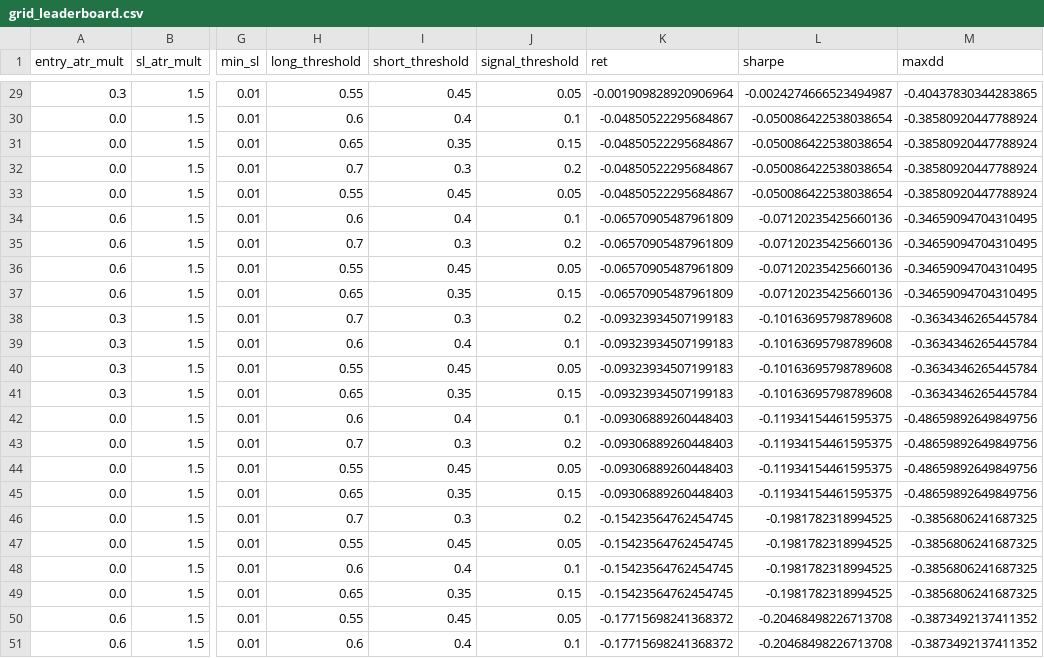
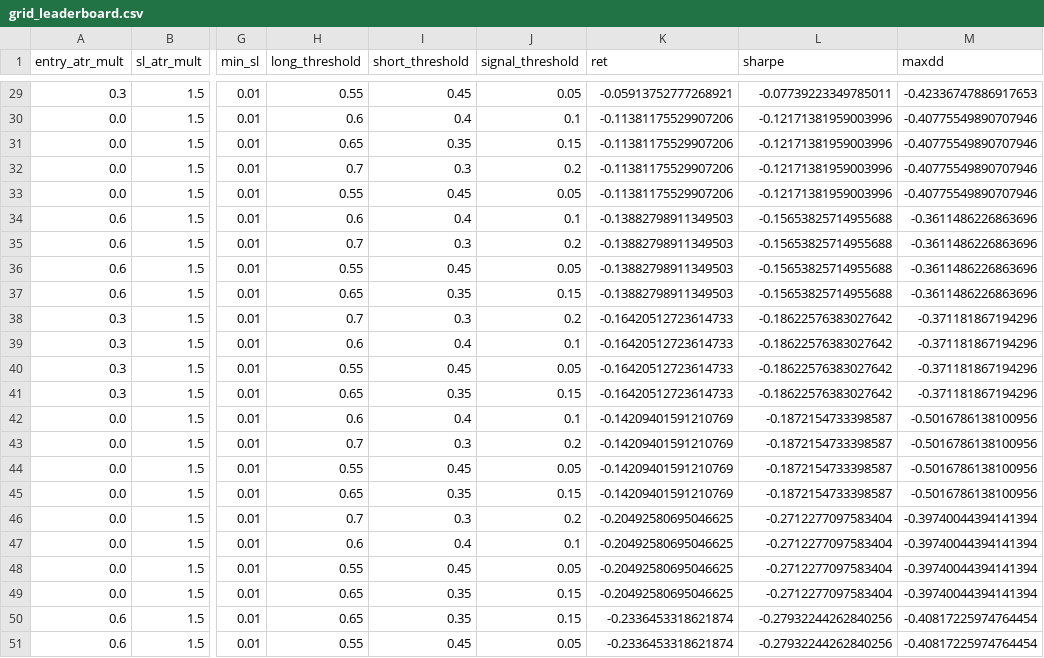
Before and after one commit to WojciechNeuman/hybrid-multi-agent-trading-system, a CSV file: artifacts/notebooks_v2/08_volbreak/grid_leaderboard.csv, drawn as a sheet; only a part is shown, gaps mark what is left out; the diff covers the shown part only; the diff names each change by its address in the sheet, - before the commit and + after, or states it on an @@ line.

```diff
--- a/artifacts/notebooks_v2/08_volbreak/grid_leaderboard.csv
+++ b/artifacts/notebooks_v2/08_volbreak/grid_leaderboard.csv
-K29 (ret): -0.001909828920906964
+K29 (ret): -0.05913752777268921
-L29 (sharpe): -0.0024274666523494987
+L29 (sharpe): -0.07739223349785011
-M29 (maxdd): -0.40437830344283865
+M29 (maxdd): -0.42336747886917653
-K30:K33 (ret): -0.04850522295684867
+K30:K33 (ret): -0.11381175529907206
-L30:L33 (sharpe): -0.050086422538038654
+L30:L33 (sharpe): -0.12171381959003996
-M30:M33 (maxdd): -0.38580920447788924
+M30:M33 (maxdd): -0.40775549890707946
-K34:K37 (ret): -0.06570905487961809
+K34:K37 (ret): -0.13882798911349503
-L34:L37 (sharpe): -0.07120235425660136
+L34:L37 (sharpe): -0.15653825714955688
-M34:M37 (maxdd): -0.34659094704310495
+M34:M37 (maxdd): -0.3611486226863696
-K38:K41 (ret): -0.09323934507199183
+K38:K41 (ret): -0.16420512723614733
-L38:L41 (sharpe): -0.10163695798789608
+L38:L41 (sharpe): -0.18622576383027642
-M38:M41 (maxdd): -0.3634346265445784
+M38:M41 (maxdd): -0.371181867194296
-K42:K45 (ret): -0.09306889260448403
+K42:K45 (ret): -0.14209401591210769
-L42:L45 (sharpe): -0.11934154461595375
+L42:L45 (sharpe): -0.1872154733398587
-M42:M45 (maxdd): -0.48659892649849756
+M42:M45 (maxdd): -0.5016786138100956
-K46:K49 (ret): -0.15423564762454745
+K46:K49 (ret): -0.20492580695046625
-L46:L49 (sharpe): -0.1981782318994525
+L46:L49 (sharpe): -0.2712277097583404
-M46:M49 (maxdd): -0.3856806241687325
+M46:M49 (maxdd): -0.39740044394141394
-H47 (long_threshold): 0.55
+H47 (long_threshold): 0.6
-I47 (short_threshold): 0.45
+I47 (short_threshold): 0.4
-J47 (signal_threshold): 0.05
+J47 (signal_threshold): 0.1
-H48 (long_threshold): 0.6
+H48 (long_threshold): 0.55
-I48 (short_threshold): 0.4
+I48 (short_threshold): 0.45
-J48 (signal_threshold): 0.1
+J48 (signal_threshold): 0.05
-H50 (long_threshold): 0.55
+H50 (long_threshold): 0.65
-I50 (short_threshold): 0.45
+I50 (short_threshold): 0.35
-J50 (signal_threshold): 0.05
+J50 (signal_threshold): 0.15
-K50:K51 (ret): -0.17715698241368372
+K50:K51 (ret): -0.2336453318621874
-L50:L51 (sharpe): -0.20468498226713708
+L50:L51 (sharpe): -0.27932244262840256
-M50:M51 (maxdd): -0.3873492137411352
+M50:M51 (maxdd): -0.40817225974764454
-H51 (long_threshold): 0.6
+H51 (long_threshold): 0.55
-I51 (short_threshold): 0.4
+I51 (short_threshold): 0.45
-J51 (signal_threshold): 0.1
+J51 (signal_threshold): 0.05
```
Also changed, not shown: 81 edited cells elsewhere in this file, artifacts/notebooks_v2/08_meanrev/grid_leaderboard.csv, artifacts/notebooks_v2/08_trend/grid_leaderboard.csv, 31 other files.
